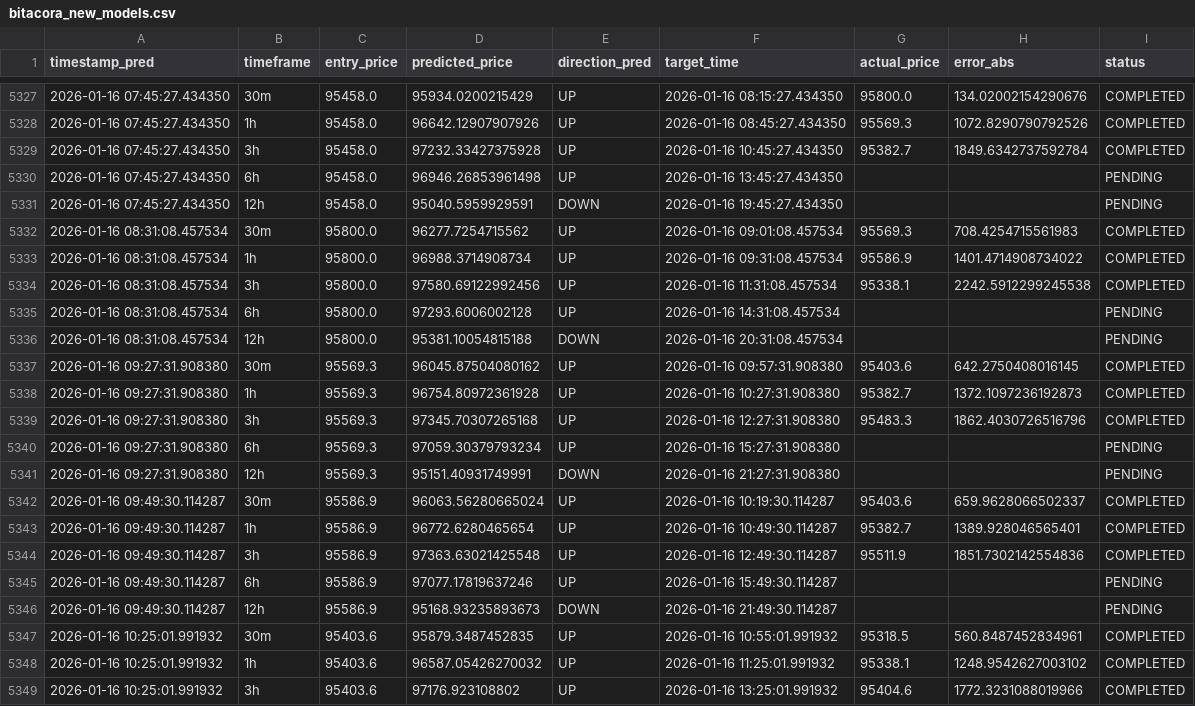
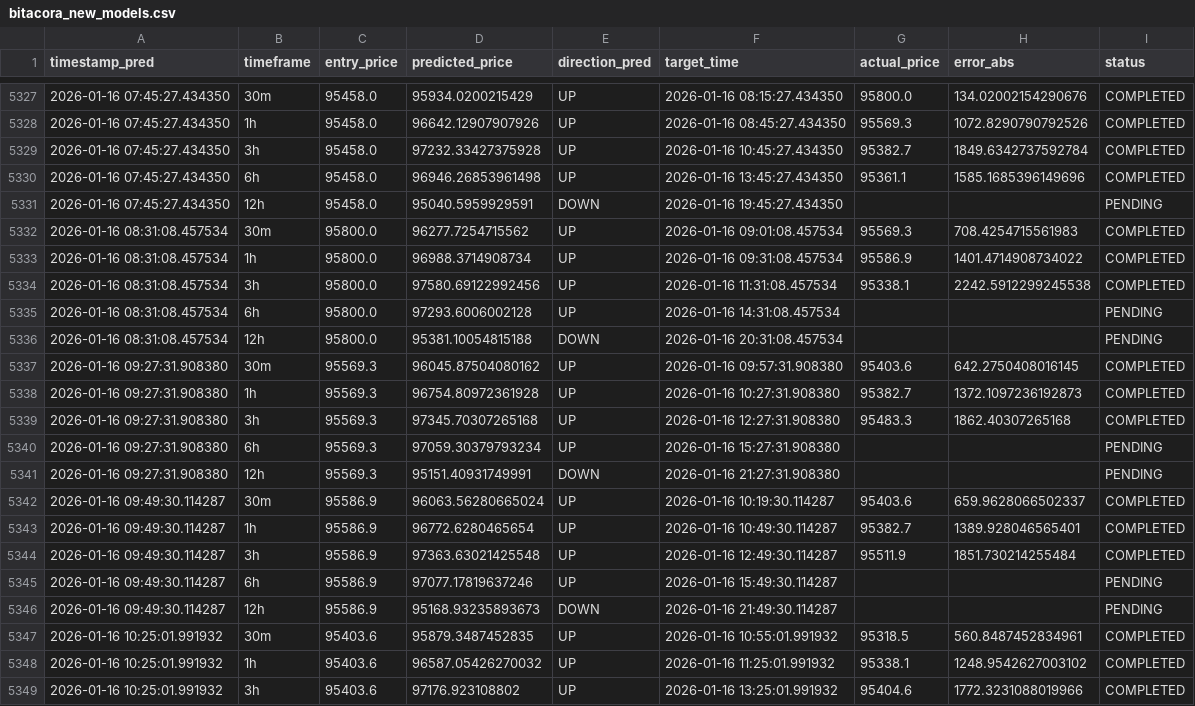
Before and after one commit to marchelo23/btc-live-test-private, a CSV file: bitacora_new_models.csv, drawn as a sheet; only a part is shown, gaps mark what is left out; the diff covers the shown part only.

```diff
--- a/bitacora_new_models.csv
+++ b/bitacora_new_models.csv
@@ -5329,3 +5329,3 @@ timestamp_pred,timeframe,entry_price,predicted_price,direction_pred,target_time,
 2026-01-16 07:45:27.434350,3h,95458.0,97232.33427375928,UP,2026-01-16 10:45:27.434350,95382.7,1849.6342737592784,COMPLETED
-2026-01-16 07:45:27.434350,6h,95458.0,96946.26853961498,UP,2026-01-16 13:45:27.434350,,,PENDING
+2026-01-16 07:45:27.434350,6h,95458.0,96946.26853961498,UP,2026-01-16 13:45:27.434350,95361.1,1585.1685396149696,COMPLETED
 2026-01-16 07:45:27.434350,12h,95458.0,95040.5959929591,DOWN,2026-01-16 19:45:27.434350,,,PENDING
@@ -5338,3 +5338,3 @@ timestamp_pred,timeframe,entry_price,predicted_price,direction_pred,target_time,
 2026-01-16 09:27:31.908380,1h,95569.3,96754.80972361928,UP,2026-01-16 10:27:31.908380,95382.7,1372.1097236192873,COMPLETED
-2026-01-16 09:27:31.908380,3h,95569.3,97345.70307265168,UP,2026-01-16 12:27:31.908380,95483.3,1862.4030726516796,COMPLETED
+2026-01-16 09:27:31.908380,3h,95569.3,97345.70307265168,UP,2026-01-16 12:27:31.908380,95483.3,1862.40307265168,COMPLETED
 2026-01-16 09:27:31.908380,6h,95569.3,97059.30379793234,UP,2026-01-16 15:27:31.908380,,,PENDING
@@ -5343,3 +5343,3 @@ timestamp_pred,timeframe,entry_price,predicted_price,direction_pred,target_time,
 2026-01-16 09:49:30.114287,1h,95586.9,96772.6280465654,UP,2026-01-16 10:49:30.114287,95382.7,1389.928046565401,COMPLETED
-2026-01-16 09:49:30.114287,3h,95586.9,97363.63021425548,UP,2026-01-16 12:49:30.114287,95511.9,1851.7302142554836,COMPLETED
+2026-01-16 09:49:30.114287,3h,95586.9,97363.63021425548,UP,2026-01-16 12:49:30.114287,95511.9,1851.730214255484,COMPLETED
 2026-01-16 09:49:30.114287,6h,95586.9,97077.17819637246,UP,2026-01-16 15:49:30.114287,,,PENDING
```
Also changed, not shown: 5 added rows and 18 edited cells elsewhere in this file.
